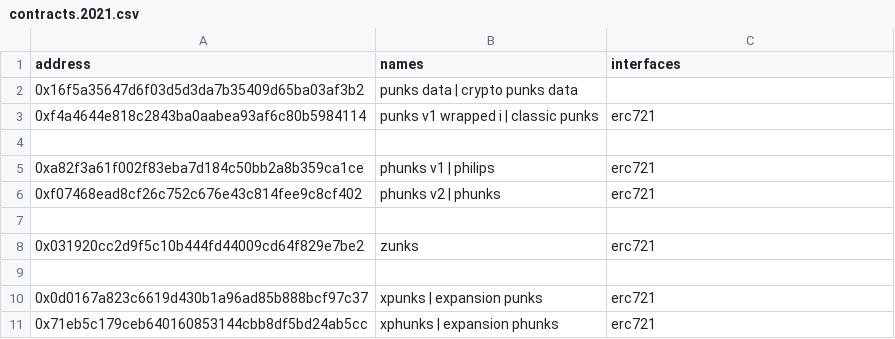
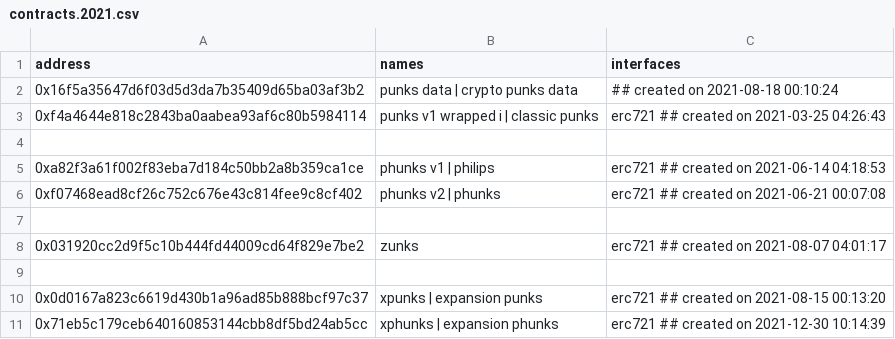
Before and after one commit to Hope-Have-Happy/blockchain, a CSV file: ethname/config/contracts.2021.csv, drawn as a sheet.

```diff
--- a/ethname/config/contracts.2021.csv
+++ b/ethname/config/contracts.2021.csv
@@ -1,11 +1,11 @@
 address, names, interfaces
-0x16f5a35647d6f03d5d3da7b35409d65ba03af3b2, punks data | crypto punks data,
-0xf4a4644e818c2843ba0aabea93af6c80b5984114, punks v1 wrapped i | classic punks,  erc721
+0x16f5a35647d6f03d5d3da7b35409d65ba03af3b2, punks data | crypto punks data,    ## created on 2021-08-18 00:10:24
+0xf4a4644e818c2843ba0aabea93af6c80b5984114, punks v1 wrapped i | classic punks,  erc721  ## created on 2021-03-25 04:26:43
 
-0xa82f3a61f002f83eba7d184c50bb2a8b359ca1ce, phunks v1 | philips,  erc721
-0xf07468ead8cf26c752c676e43c814fee9c8cf402, phunks v2 | phunks,  erc721
+0xa82f3a61f002f83eba7d184c50bb2a8b359ca1ce, phunks v1 | philips,  erc721   ## created on 2021-06-14 04:18:53
+0xf07468ead8cf26c752c676e43c814fee9c8cf402, phunks v2 | phunks,  erc721    ## created on 2021-06-21 00:07:08
 
-0x031920cc2d9f5c10b444fd44009cd64f829e7be2, zunks,  erc721
+0x031920cc2d9f5c10b444fd44009cd64f829e7be2, zunks,  erc721     ## created on 2021-08-07 04:01:17
 
-0x0d0167a823c6619d430b1a96ad85b888bcf97c37, xpunks | expansion punks,  erc721
-0x71eb5c179ceb640160853144cbb8df5bd24ab5cc, xphunks | expansion phunks,  erc721
+0x0d0167a823c6619d430b1a96ad85b888bcf97c37, xpunks | expansion punks,  erc721   ## created on 2021-08-15 00:13:20
+0x71eb5c179ceb640160853144cbb8df5bd24ab5cc, xphunks | expansion phunks,  erc721  ## created on 2021-12-30 10:14:39
```
Also changed, not shown: ethname/config/contracts.2017.csv, ethname/config/contracts.2022.csv, 7 other files.
